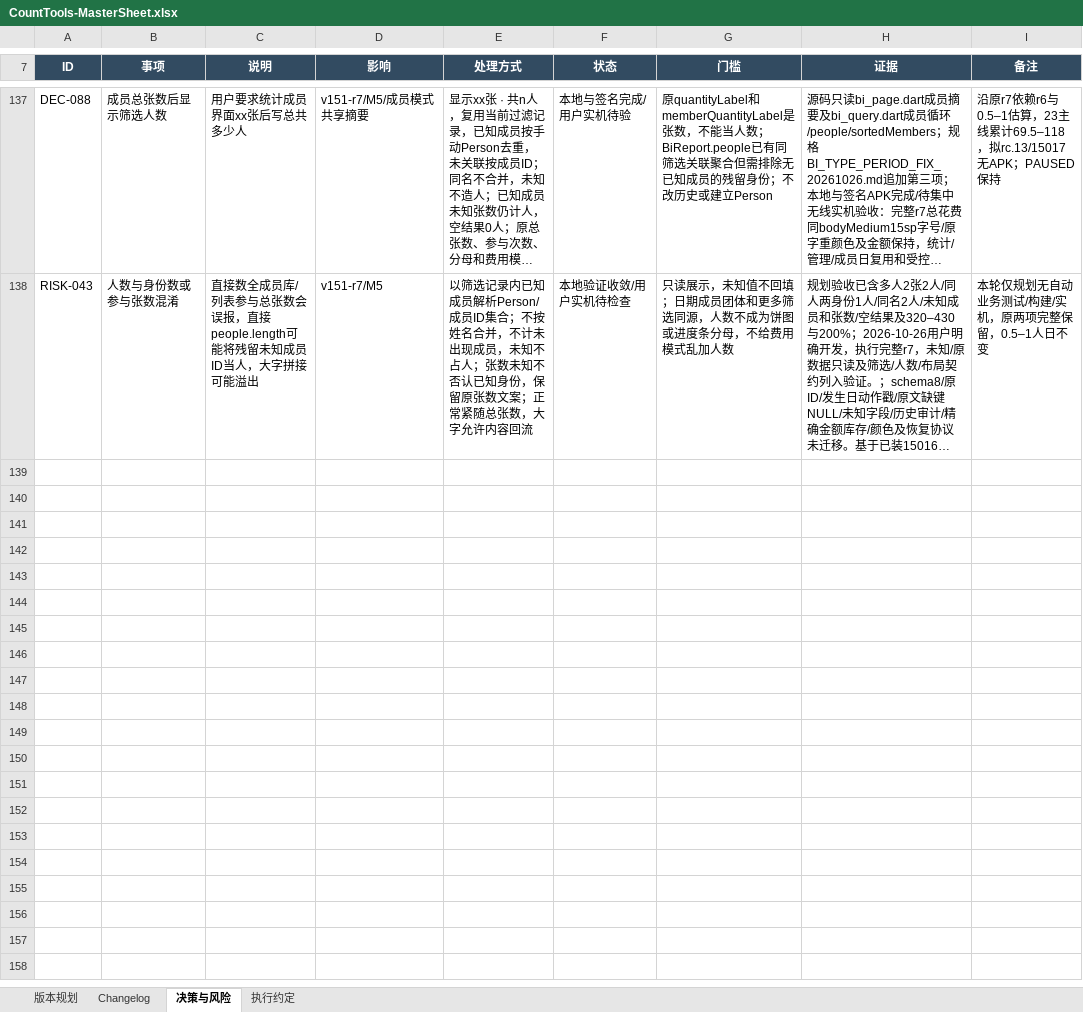
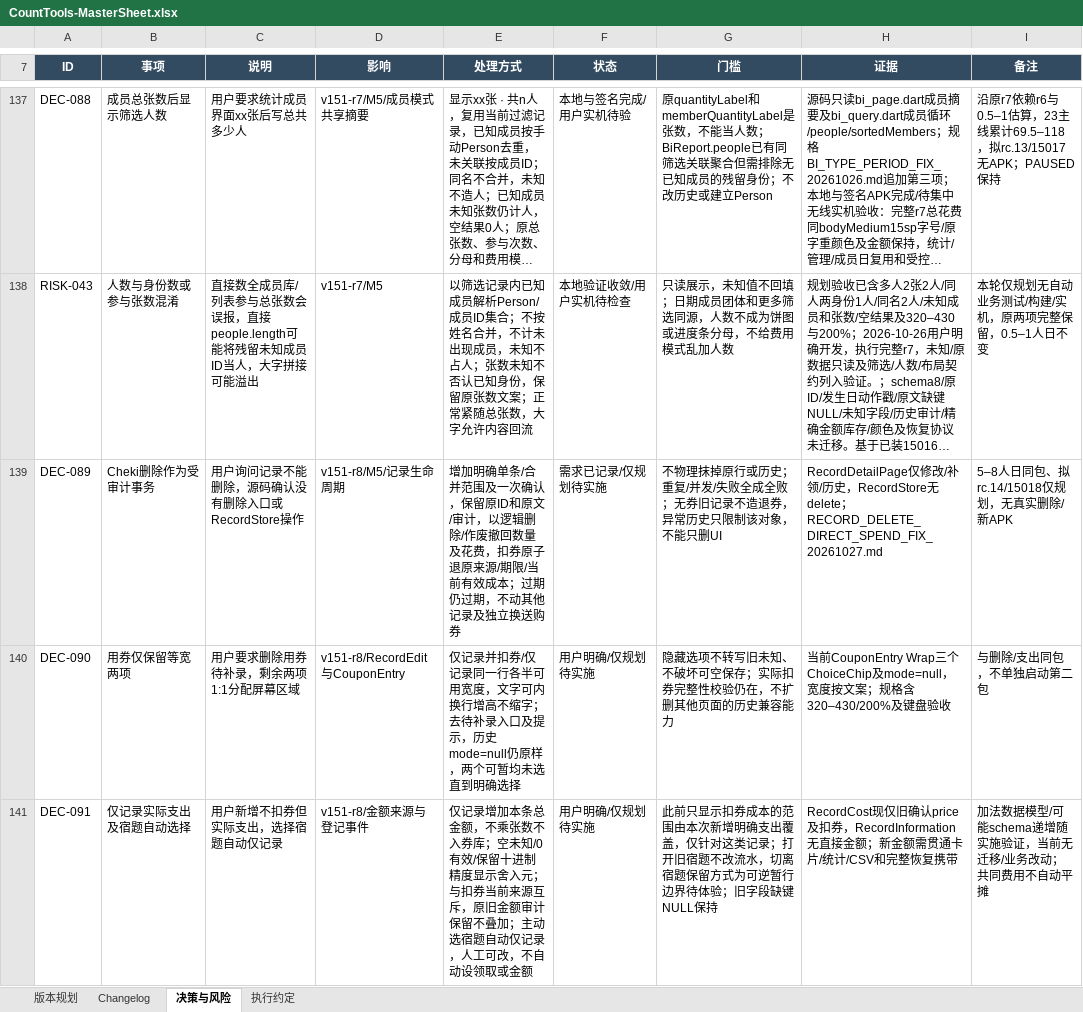
Before and after one commit to Seniorious66/count_tools, an Excel workbook: outputs/workflow-20261011/CountTools-MasterSheet.xlsx, sheet 决策与风险, drawn as a sheet; only a part is shown, gaps mark what is left out; long unchanged cells end in …; values as stored, in another font and other column widths than the file's, no borders; conditional formats not drawn; the diff covers the shown part only; the diff names each change by its address in the sheet, - before the commit and + after, or states it on an @@ line.

Commit message:
docs: plan r8 record deletion and direct spending with scheduled handoff

```diff
--- a/outputs/workflow-20261011/CountTools-MasterSheet.xlsx (sheet 决策与风险)
+++ b/outputs/workflow-20261011/CountTools-MasterSheet.xlsx (sheet 决策与风险)
+row 139: DEC-089 | Cheki删除作为受审计事务 | 用户询问记录不能删除，源码确认没有删除入口或RecordStore操作 | v151-r8/M5/记录生命周期 | 增加明确单条/合并范围及一次确认，保留原ID和原文/审计，以逻辑删除/作废撤回数量及花费，扣券原子退原来源/期限/当前有效成本；过期仍过期，不动其他记录及独立换送购券 | 需求已记录/仅规划待实施 | 不物理抹掉原行或历史；重复/并发/失败全成全败；无券旧记录不造退券，异常历史只限制该对象，不能只删UI | RecordDetailPage仅修改/补领/历史，RecordStore无delete；RECORD_DELETE_DIRECT_SPEND_FIX_20261027.md | 5–8人日同包、拟rc.14/15018仅规划，无真实删除/新APK
+row 140: DEC-090 | 用券仅保留等宽两项 | 用户要求删除用券待补录，剩余两项1:1分配屏幕区域 | v151-r8/RecordEdit与CouponEntry | 仅记录并扣券/仅记录同一行各半可用宽度，文字可内换行增高不缩字；去待补录入口及提示，历史mode=null仍原样，两个可暂均未选直到明确选择 | 用户明确/仅规划待实施 | 隐藏选项不转写旧未知、不破坏可空保存；实际扣券完整性校验仍在，不扩删其他页面的历史兼容能力 | 当前CouponEntry Wrap三个ChoiceChip及mode=null，宽度按文案；规格含320–430/200%及键盘验收 | 与删除/支出同包，不单独启动第二包
+row 141: DEC-091 | 仅记录实际支出及宿题自动选择 | 用户新增不扣券但实际支出，选择宿题自动仅记录 | v151-r8/金额来源与登记事件 | 仅记录增加本条总金额，不乘张数不入券库；空未知/0有效/保留十进制精度显示舍入元；与扣券当前来源互斥，原旧金额审计保留不叠加；主动选宿题自动仅记录，人工可改，不自动设领取或金额 | 用户明确/仅规划待实施 | 此前只显示扣券成本的范围由本次新增明确支出覆盖，仅针对这类记录；打开旧宿题不改流水，切离宿题保留方式为可逆暂行边界待体验；旧字段缺键NULL保持 | RecordCost现仅旧确认price及扣券，RecordInformation无直接金额；新金额需贯通卡片/统计/CSV和完整恢复携带 | 加法数据模型/可能schema递增随实施验证，当前无迁移/业务改动；共同费用不自动平摊
```
Also changed, not shown: 2 added rows elsewhere in this sheet, sheet 版本规划, sheet 执行约定, sheet Changelog, 4 other files.
